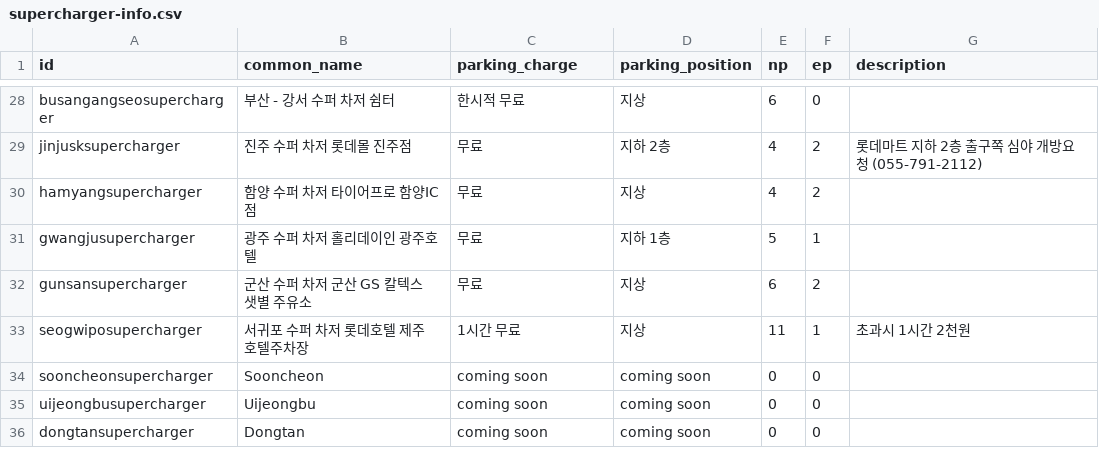
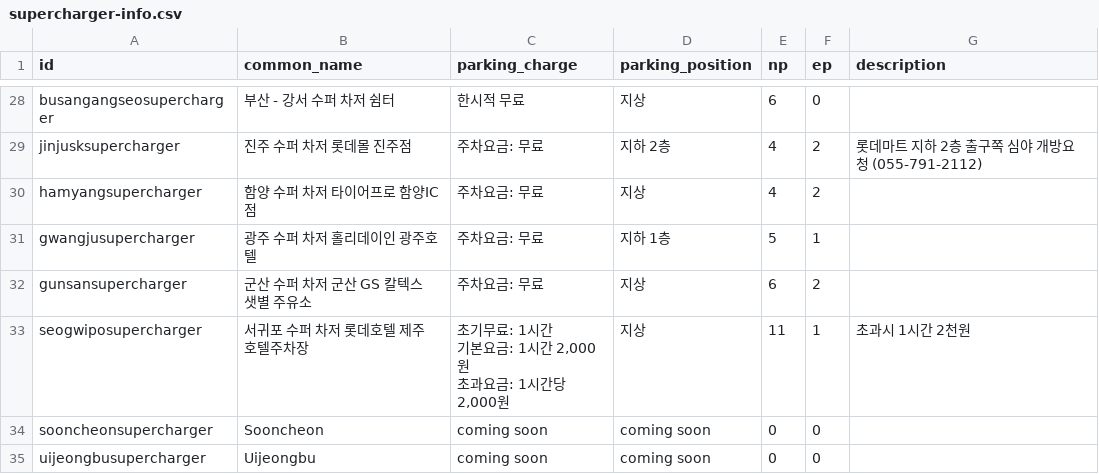
Before and after one commit to frozenrainyoo/supercharger-info, a CSV file: supercharger-info.csv, drawn as a sheet; only a part is shown, gaps mark what is left out; the shorter side is filled out with more unchanged rows; ↵ is a line break in a cell; the diff covers the shown part only; the diff names each change by its address in the sheet, - before the commit and + after, or states it on an @@ line.

```diff
--- a/supercharger-info.csv
+++ b/supercharger-info.csv
-C29:C32 (parking_charge): 무료
+C29:C32 (parking_charge): 주차요금: 무료
-C33 (parking_charge): 1시간 무료
+C33 (parking_charge): 초기무료: 1시간 ↵ 기본요금: 1시간 2,000원 ↵ 초과요금: 1시간당 2,000원
```
Also changed, not shown: 21 edited cells elsewhere in this file, 2 other files.
